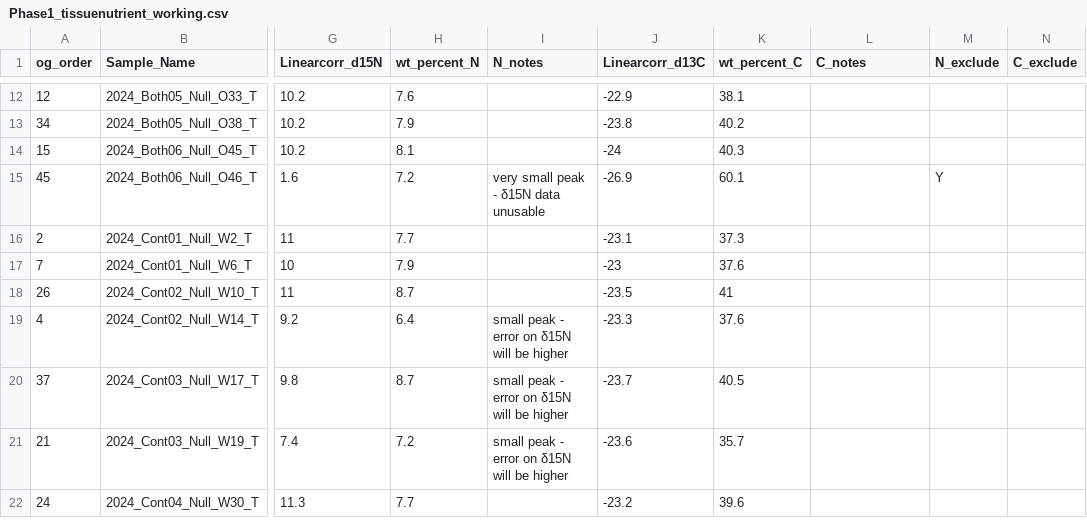
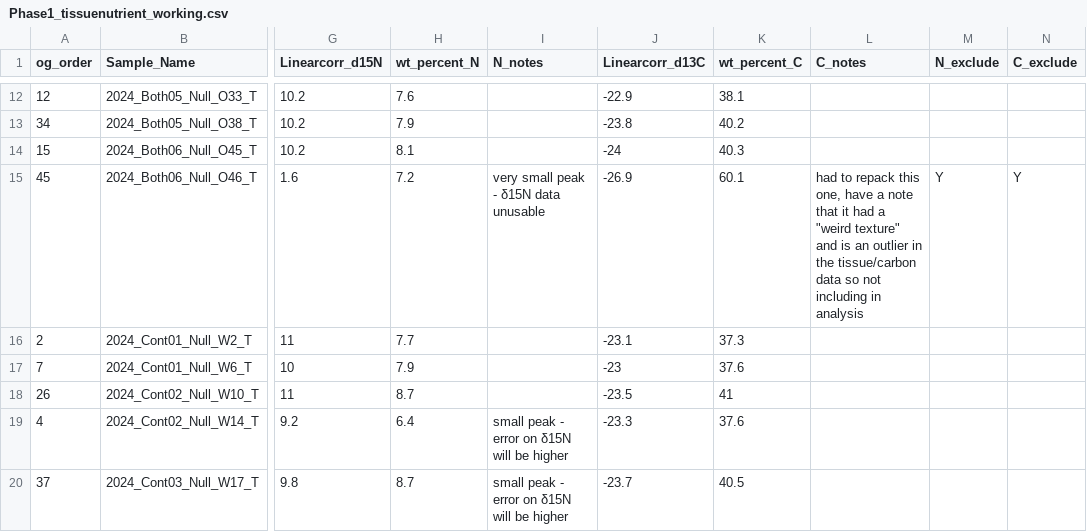
Before and after one commit to skmontague23/MontagueORCC, a CSV file: Oyster_Nutrient_Data/Phase1_tissuenutrient_working.csv, drawn as a sheet; only a part is shown, gaps mark what is left out; the shorter side is filled out with more unchanged rows; the diff names each change by its address in the sheet, - before the commit and + after, or states it on an @@ line.

Commit message:
Updating nutrient analysis, organization

```diff
--- a/Oyster_Nutrient_Data/Phase1_tissuenutrient_working.csv
+++ b/Oyster_Nutrient_Data/Phase1_tissuenutrient_working.csv
-L15 (C_notes): (empty)
+L15 (C_notes): had to repack this one, have a note that it had a "weird texture" and is an outlier in the tissue/carbon data so not including in analysis
-N15 (C_exclude): (empty)
+N15 (C_exclude): Y
```
Also changed, not shown: 5 other files.
